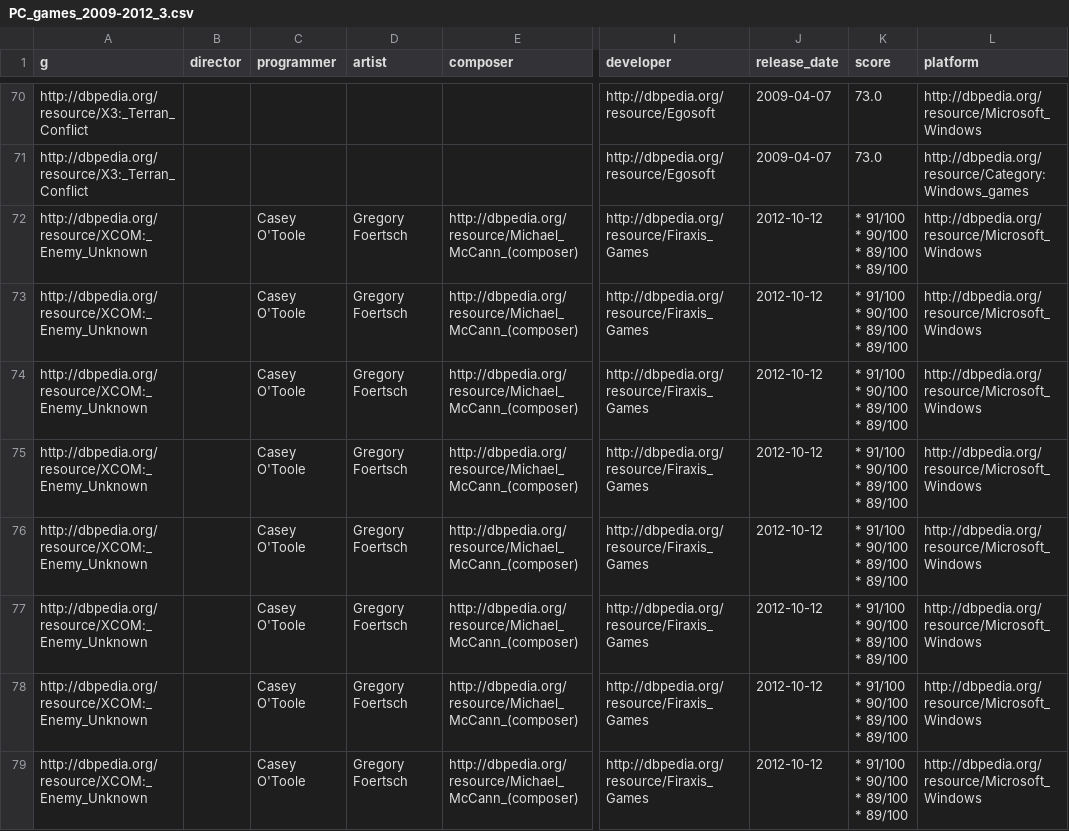
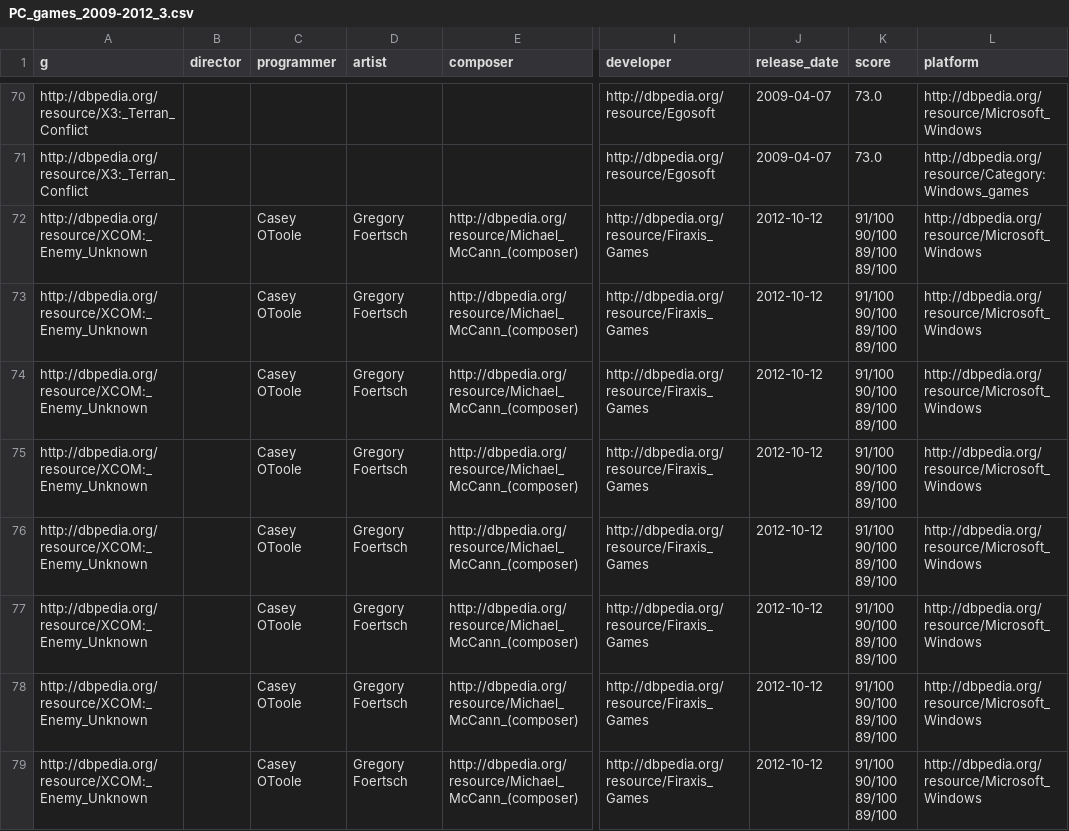
Before and after one commit to barrieca/KRR_Project, a CSV file: data/PC_games_2009-2012_3.csv, drawn as a sheet; only a part is shown, gaps mark what is left out; ↵ is a line break in a cell; the diff covers the shown part only; the diff names each change by its address in the sheet, - before the commit and + after, or states it on an @@ line.

```diff
--- a/data/PC_games_2009-2012_3.csv
+++ b/data/PC_games_2009-2012_3.csv
-C72:C79 (programmer): Casey O'Toole
+C72:C79 (programmer): Casey OToole
-K72:K79 (score): * 91/100 ↵ * 90/100 ↵ * 89/100 ↵ * 89/100
+K72:K79 (score): 91/100 ↵ 90/100 ↵ 89/100 ↵ 89/100
```
Also changed, not shown: 50 edited cells elsewhere in this file, data/PC_games_2017-2020_1.csv, data/XONE_games_3.csv, 26 other files.
